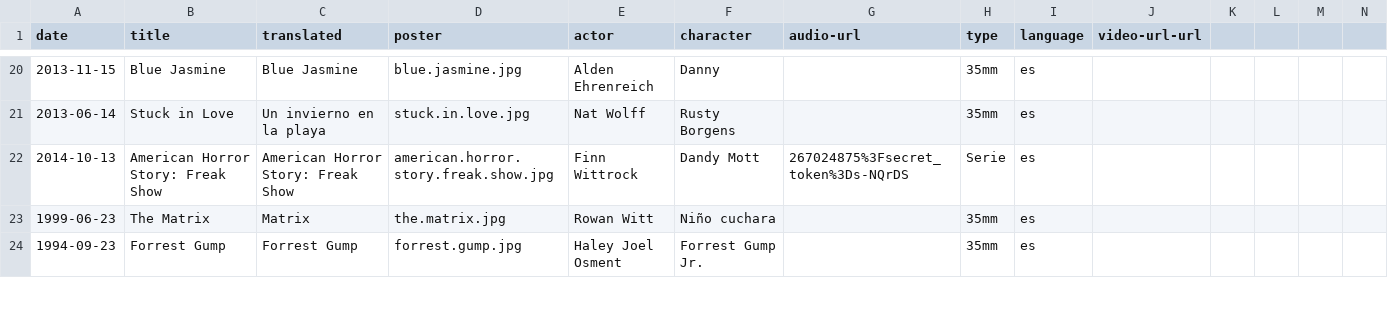
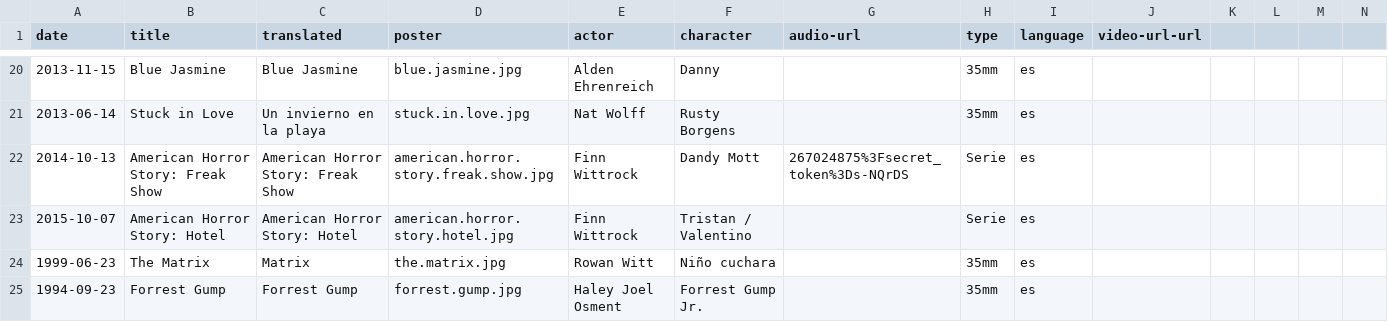
Before and after one commit to mutsuda/mutsuda.github.io, a CSV file: _data/dubbings.csv, drawn as a sheet; only a part is shown, gaps mark what is left out; rows hold the shown columns only; the diff names each change by its address in the sheet, - before the commit and + after, or states it on an @@ line.

Commit message:
added ahs hotel

```diff
--- a/_data/dubbings.csv
+++ b/_data/dubbings.csv
+row 23: 2015-10-07 | American Horror Story: Hotel | American Horror Story: Hotel | american.horror.story.hotel.jpg | Finn Wittrock | Tristan / Valentino |  | Serie | es
```
Also changed, not shown: 1 other file.
